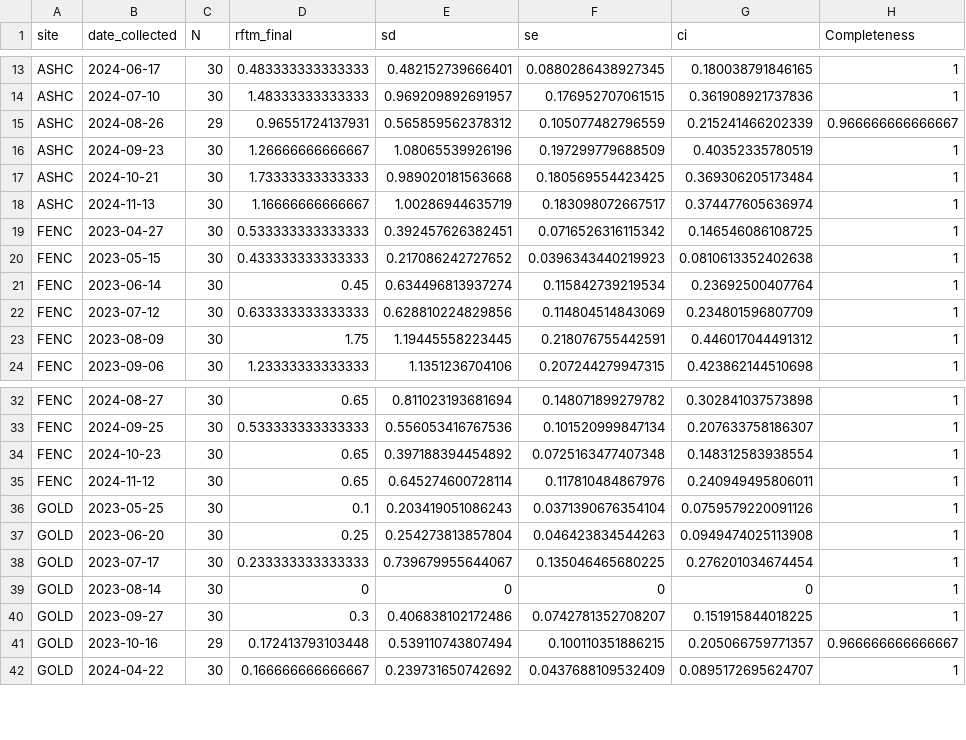
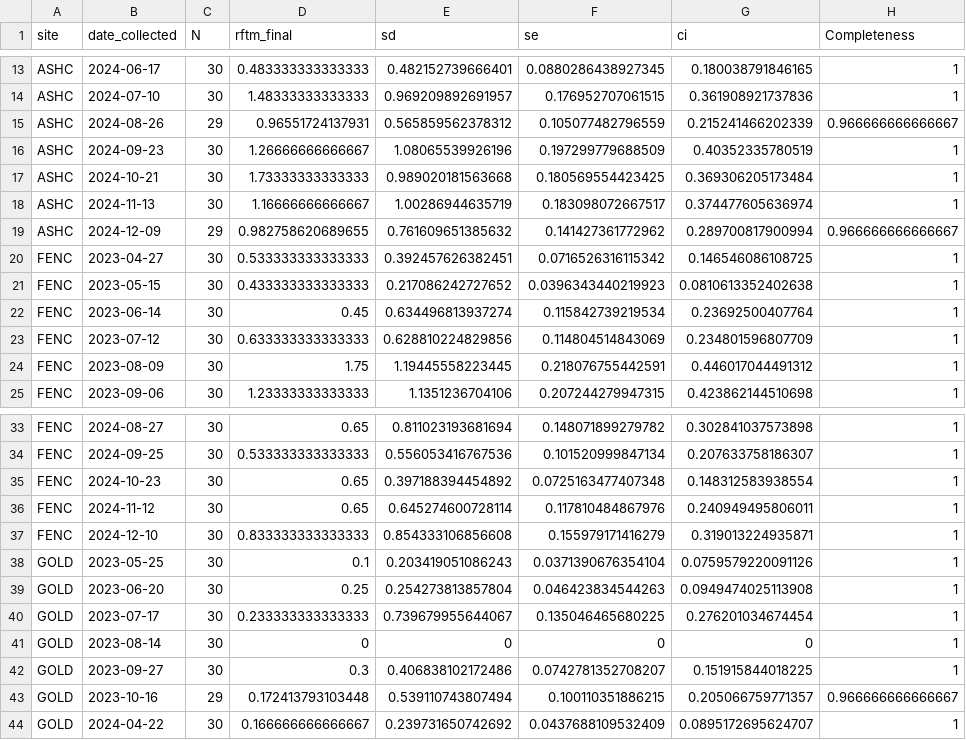
Before and after one commit to NEFSC/EAD-ASEB_EPA_LISS_Disease_Surveillance, a CSV file: Lab_Data_RFTM/output/Completeness_RFTM_intensity_data.csv, drawn as a sheet; only a part is shown, gaps mark what is left out; the diff names each change by its address in the sheet, - before the commit and + after, or states it on an @@ line.

Commit message:
QAQC RFTM

```diff
--- a/Lab_Data_RFTM/output/Completeness_RFTM_intensity_data.csv
+++ b/Lab_Data_RFTM/output/Completeness_RFTM_intensity_data.csv
+row 19: ASHC | 2024-12-09 | 29 | 0.982758620689655 | 0.761609651385632 | 0.141427361772962 | 0.289700817900994 | 0.966666666666667
+row 37: FENC | 2024-12-10 | 30 | 0.833333333333333 | 0.854333106856608 | 0.155979171416279 | 0.319013224935871 | 1
```
Also changed, not shown: 4 other files.
